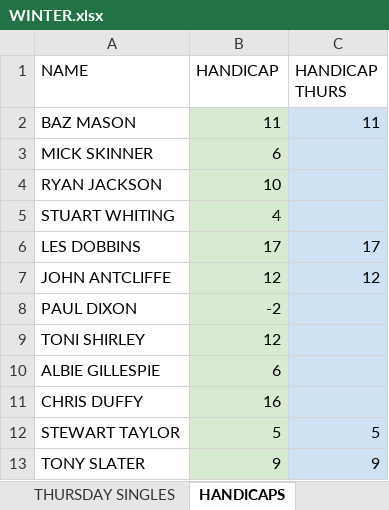
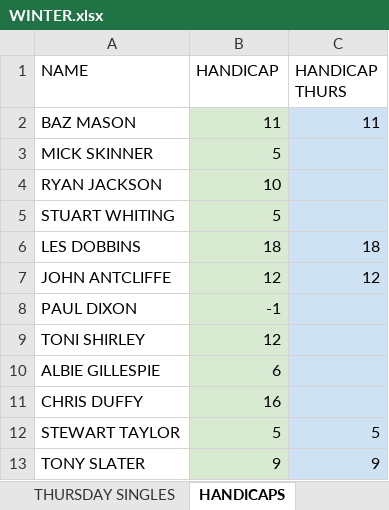
Before and after one commit to stateside2/golf-comp, an Excel workbook: data/WINTER.xlsx, sheet HANDICAPS, drawn as a sheet; only a part is shown; values as stored, in another font and other column widths than the file's, no borders; charts and pictures not drawn; the diff names each change by its address in the sheet, - before the commit and + after, or states it on an @@ line.

```diff
--- a/data/WINTER.xlsx (sheet HANDICAPS)
+++ b/data/WINTER.xlsx (sheet HANDICAPS)
-B3 (HANDICAP): 6
+B3 (HANDICAP): 5
-B5 (HANDICAP): 4
+B5 (HANDICAP): 5
-B6 (HANDICAP): 17
+B6 (HANDICAP): 18
-C6 (HANDICAP THURS): 17
+C6 (HANDICAP THURS): 18
-B8 (HANDICAP): -2
+B8 (HANDICAP): -1
```
Also changed, not shown: sheet Sheet1, sheet THURSDAY SINGLES, sheet xxDO NOT EDITxx, 1 other file.
